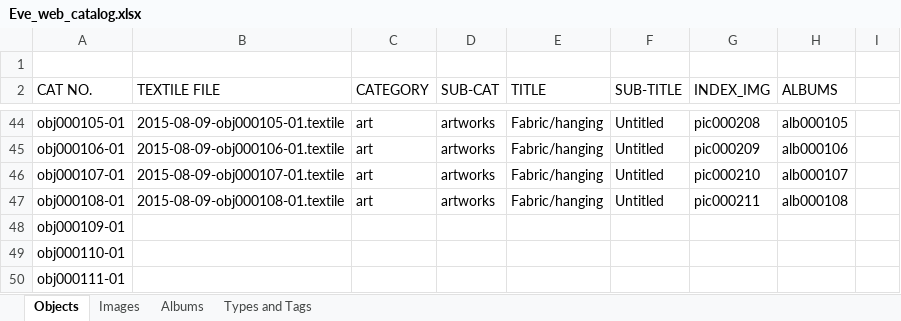
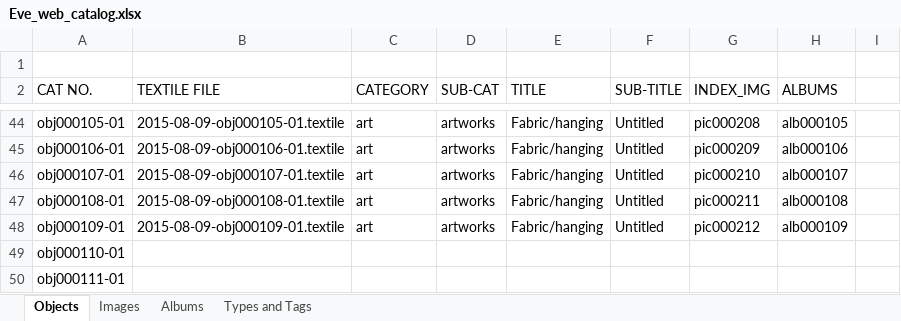
Before and after one commit to eksnet/evesedgwick, an Excel workbook: externals/Eve_web_catalog.xlsx, sheet Objects, drawn as a sheet; only a part is shown, gaps mark what is left out; values as stored, in another font and other column widths than the file's, no borders; the diff names each change by its address in the sheet, - before the commit and + after, or states it on an @@ line.

```diff
--- a/externals/Eve_web_catalog.xlsx (sheet Objects)
+++ b/externals/Eve_web_catalog.xlsx (sheet Objects)
-B48 (TEXTILE FILE): (empty)
+B48 (TEXTILE FILE): 2015-08-09-obj000109-01.textile
-C48 (CATEGORY): (empty)
+C48 (CATEGORY): art
-D48 (SUB-CAT): (empty)
+D48 (SUB-CAT): artworks
-E48 (TITLE): (empty)
+E48 (TITLE): Fabric/hanging
-F48 (SUB-TITLE): (empty)
+F48 (SUB-TITLE): Untitled
-G48 (INDEX_IMG): (empty)
+G48 (INDEX_IMG): pic000212
-H48 (ALBUMS): (empty)
+H48 (ALBUMS): alb000109
```
Also changed, not shown: sheet Images, sheet Albums, 3 other files.
